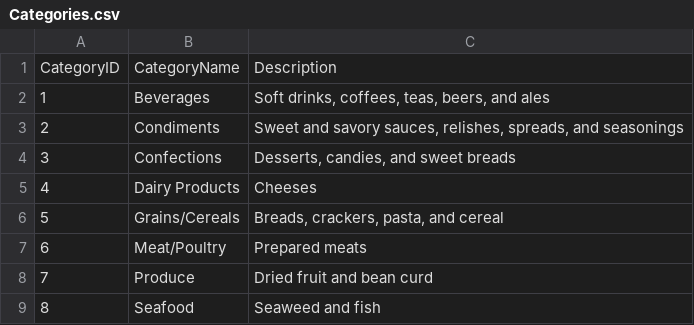
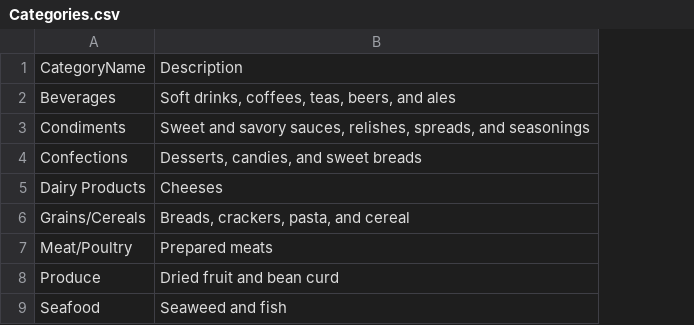
Before and after one commit to linbojin/sql-tutorial, a CSV file: tables/Categories.csv, drawn as a sheet; the diff names each change by its address in the sheet, - before the commit and + after, or states it on an @@ line.

```diff
--- a/tables/Categories.csv
+++ b/tables/Categories.csv
-column A, rows 1-9: CategoryID | 1 | 2 | 3 | 4 | 5 | 6 | 7 | 8
```
Also changed, not shown: tables/Customers.csv, tables/Employees.csv, 5 other files.
